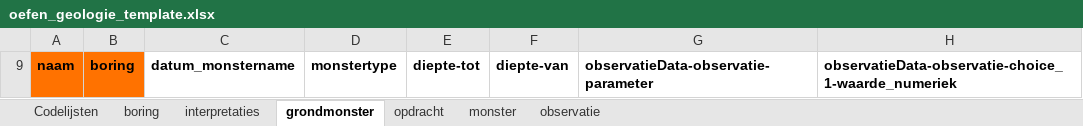
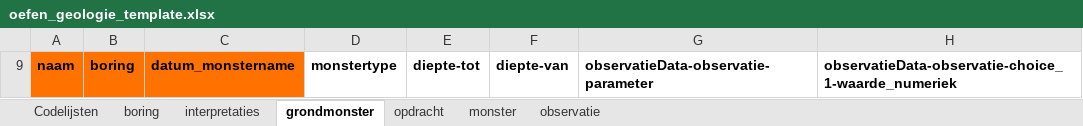
Before and after one commit to DOV-Vlaanderen/xls2xml, an Excel workbook: templates/oefen/oefen_geologie_template.xlsx, sheet grondmonster, drawn as a sheet; only a part is shown; values as stored, in another font and other column widths than the file's, no borders; the diff names each change by its address in the sheet, - before the commit and + after, or states it on an @@ line.

```diff
--- a/templates/oefen/oefen_geologie_template.xlsx (sheet grondmonster)
+++ b/templates/oefen/oefen_geologie_template.xlsx (sheet grondmonster)
-C9 fill: none
+C9 fill: #FF7200
```
Also changed, not shown: sheet Codelijsten, sheet observatie, sheet monster, hidden cells, templates/oefen/oefen_bodem_template.xlsx, templates/oefen/oefen_grondwater_template.xlsx, 18 other files.
